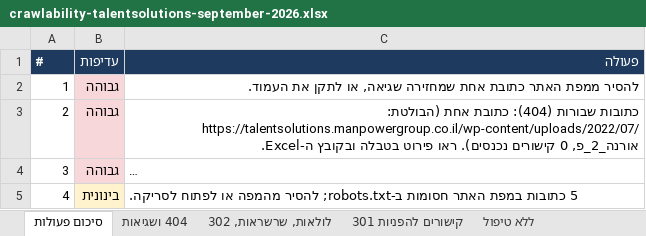
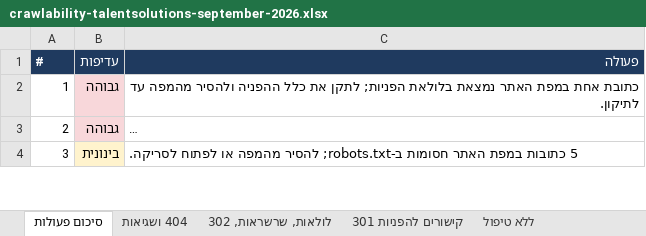
Before and after one commit to nadavon6-ops/seo-reports, an Excel workbook: public/crawlability-talentsolutions-september-2026.xlsx, sheet סיכום פעולות, drawn as a sheet; only a part is shown; long unchanged cells end in …; values as stored, in another font and other column widths than the file's, no borders; removed rows and columns are numbered as before the commit, all else as after; the diff covers the shown part only; the diff names each change by its address in the sheet, - before the commit and + after, or states it on an @@ line.

```diff
--- a/public/crawlability-talentsolutions-september-2026.xlsx (sheet סיכום פעולות)
+++ b/public/crawlability-talentsolutions-september-2026.xlsx (sheet סיכום פעולות)
-C2 (פעולה): להסיר ממפת האתר כתובת אחת שמחזירה שגיאה, או לתקן את העמוד.
+C2 (פעולה): כתובת אחת במפת האתר נמצאת בלולאת הפניות; לתקן את כלל ההפניה ולהסיר מהמפה עד לתיקון.
-row 3: 2 | גבוהה | כתובות שבורות (404): כתובת אחת (הבולטת: https://talentsolutions.manpowergroup.co.il/wp-content/uploads/2022/07/אורנה_2_פ, 0 קישורים נכנסים). ראו פירוט בטבלה ובקובץ ה-Excel.
@@ column A (#) renumbered from row 3 down @@
```
Also changed, not shown: 2 added rows and 3 edited cells elsewhere in this sheet, sheet קישורים להפניות 301, sheet ללא טיפול, public/crawlability-bespirit-september-2026.xlsx, public/crawlability-bth-september-2026.xlsx, 48 other files.
